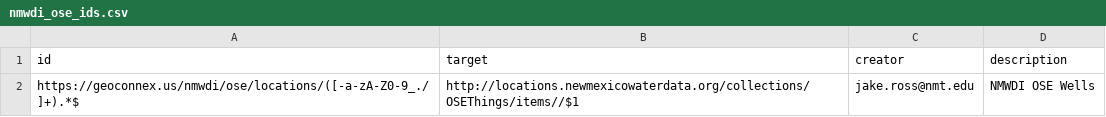
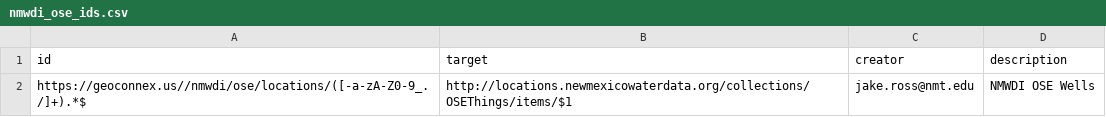
Before and after one commit to internetofwater/geoconnex.us, a CSV file: namespaces/nmwdi/nmwdi_ose_ids.csv, drawn as a sheet.

Commit message:
Update nmwdi_ose_ids.csv

```diff
--- a/namespaces/nmwdi/nmwdi_ose_ids.csv
+++ b/namespaces/nmwdi/nmwdi_ose_ids.csv
@@ -1,2 +1,2 @@
 id,target,creator,description
-https://geoconnex.us/nmwdi/ose/locations/([-a-zA-Z0-9_./]+).*$, http://locations.newmexicowaterdata.org/collections/OSEThings/items//$1, jake.ross@nmt.edu, NMWDI OSE Wells
+https://geoconnex.us//nmwdi/ose/locations/([-a-zA-Z0-9_./]+).*$, http://locations.newmexicowaterdata.org/collections/OSEThings/items/$1, jake.ross@nmt.edu, NMWDI OSE Wells
```
